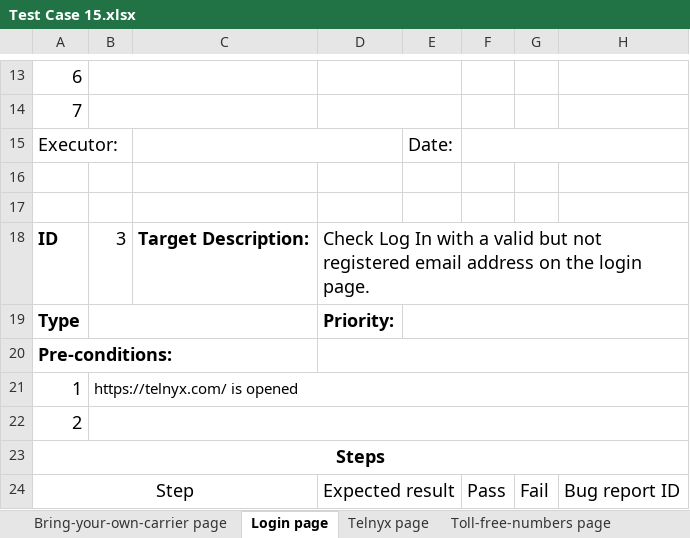
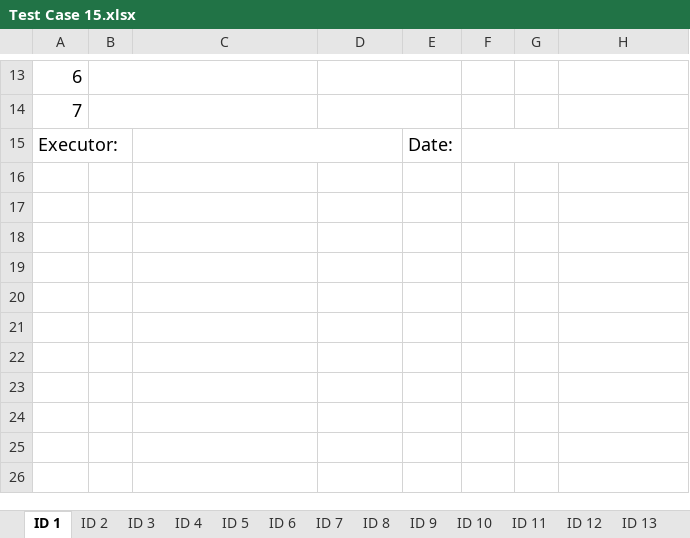
Before and after one commit to PZhannet/PZhannet-CypressCucumberTelnyx, an Excel workbook: TestCase/Test Case 15.xlsx, sheet ID 1, drawn as a sheet; only a part is shown, gaps mark what is left out; values as stored, in another font and other column widths than the file's, no borders; the diff covers the shown part only; the diff names each change by its address in the sheet, - before the commit and + after, or states it on an @@ line.

```diff
--- a/TestCase/Test Case 15.xlsx (sheet ID 1)
+++ b/TestCase/Test Case 15.xlsx (sheet ID 1)
-sheet tab: Bring-your-own-carrier page
+sheet tab: ID 2
-sheet tab: Login page
+sheet tab: ID 1
-sheet tab: Telnyx page
+sheet tab: ID 4
-sheet tab: Toll-free-numbers page
+sheet tab: ID 5
+sheet tab: ID 3
+sheet tab: ID 6
+sheet tab: ID 7
+sheet tab: ID 9
+sheet tab: ID 10
+sheet tab: ID 12
@@ sheet tab order changed: ID 1 | ID 2 | ID 3 | ID 4 | ID 5 | ID 6 | ID 7 | ID 8 | ID 9 | ID 10 | ID 11 | ID 12 | ID 13 @@
-row 16: (empty)
-row 17: (empty)
-row 18: ID | 3 | Target Description: | Check Log In with a valid but not registered email address on the login page.
-row 19: Type |  |  | Priority:
-row 20: Pre-conditions:
-row 21: 1 | https://telnyx.com/ is opened
-row 22: 2
-row 23: Steps
-row 24: Step |  |  | Expected result |  | Pass | Fail | Bug report ID
```
Also changed, not shown: 8 removed rows elsewhere in this sheet, sheet ID 8, sheet ID 5, sheet ID 11, sheet ID 14, sheet ID 4, other sheet tabs, 1 other file.
